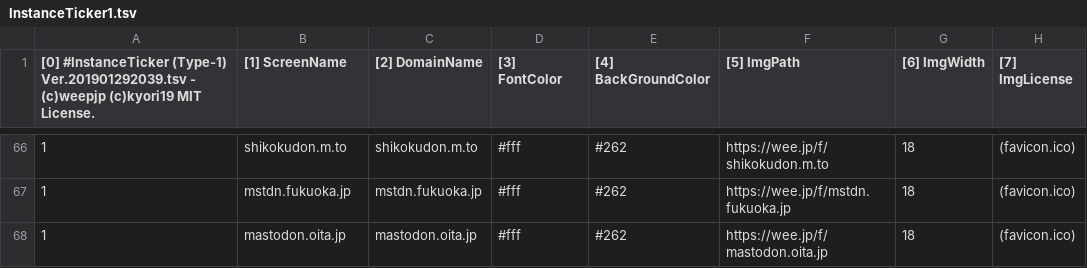
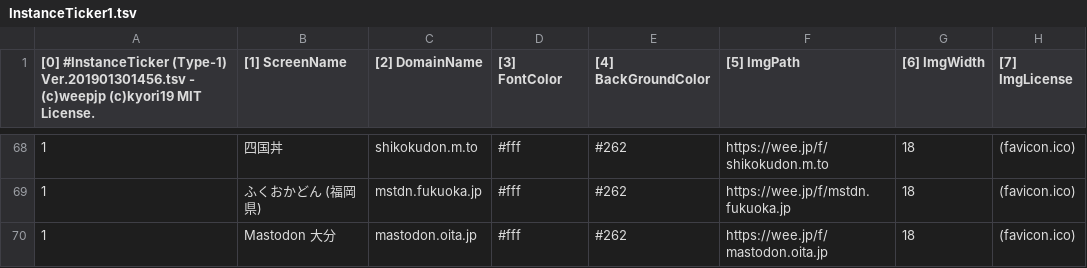
Before and after one commit to InstanceTicker/InstanceTicker, a TSV file: InstanceTicker1.tsv, drawn as a sheet; only a part is shown, gaps mark what is left out; addresses are those after the commit; the diff covers the shown part only; the diff names each change by its address in the sheet, - before the commit and + after, or states it on an @@ line.

Commit message:
#InstanceTicker (Type-1) Ver.201901301456.tsv

```diff
--- a/InstanceTicker1.tsv
+++ b/InstanceTicker1.tsv
-A1: …#InstanceTicker (Type-1) Ver.201901292039.tsv - (c)weepjp…
+A1: …#InstanceTicker (Type-1) Ver.201901301456.tsv - (c)weepjp…
-B68 ([1] ScreenName): shikokudon.m.to
+B68 ([1] ScreenName): 四国丼
-B69 ([1] ScreenName): mstdn.fukuoka.jp
+B69 ([1] ScreenName): ふくおかどん (福岡県)
-B70 ([1] ScreenName): mastodon.oita.jp
+B70 ([1] ScreenName): Mastodon 大分
```
Also changed, not shown: 4 added rows, 2 removed rows and 43 edited cells elsewhere in this file.
